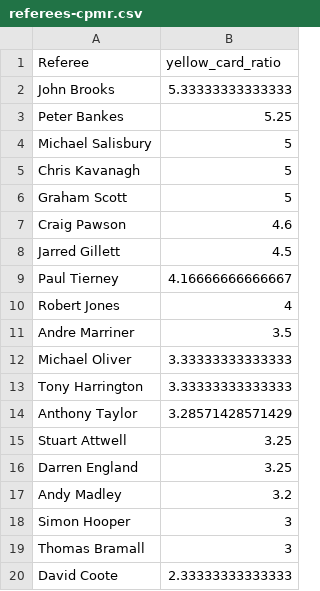
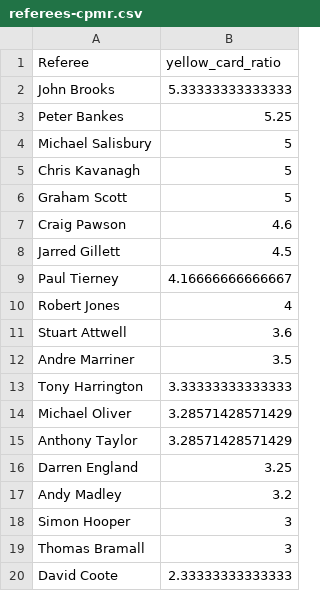
Before and after one commit to charles-adedotun/krysp-scraper, a CSV file: epl/cleaned-data/referees-cpmr.csv, drawn as a sheet.

```diff
--- a/epl/cleaned-data/referees-cpmr.csv
+++ b/epl/cleaned-data/referees-cpmr.csv
@@ -10,7 +10,7 @@
 " Robert Jones ",4
+" Stuart Attwell ",3.6
 " Andre Marriner ",3.5
-" Michael Oliver ",3.33333333333333
 " Tony Harrington ",3.33333333333333
+" Michael Oliver ",3.28571428571429
 " Anthony Taylor ",3.28571428571429
-" Stuart Attwell ",3.25
 " Darren England ",3.25
```
Also changed, not shown: 2 other files.
